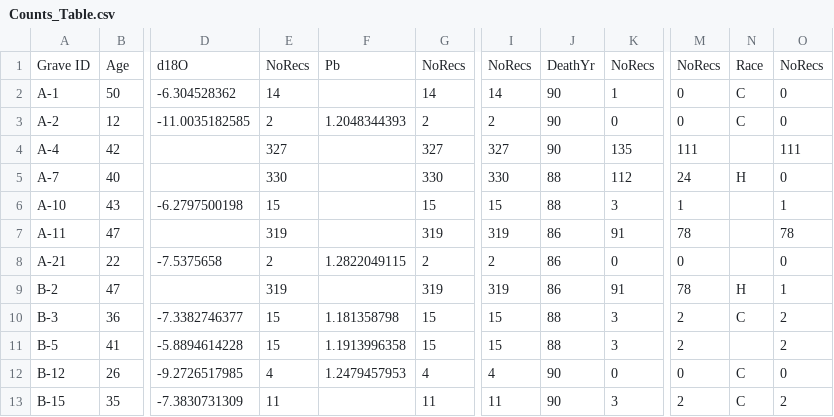
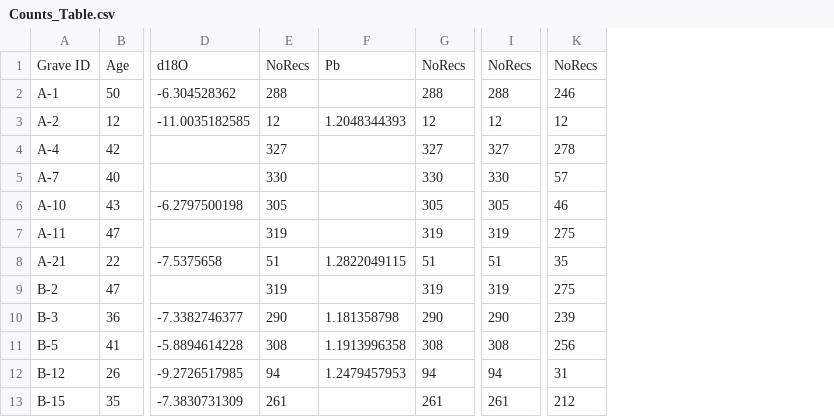
Before and after one commit to austinkeller/matcher, a CSV file: Counts_Table.csv, drawn as a sheet; only a part is shown, gaps mark what is left out; removed rows and columns are numbered as before the commit, all else as after; the diff covers the shown part only; the diff names each change by its address in the sheet, - before the commit and + after, or states it on an @@ line.

Commit message:
Fixed bug that caused negative classifying values to not be handled properly. This caused a need for exact match rather than allowing for error. Further updated error values to match Nate's most recent calculations.

```diff
--- a/Counts_Table.csv
+++ b/Counts_Table.csv
-column J, rows 1-13: DeathYr | 90 | 90 | 90 | 88 | 88 | 86 | 86 | 86 | 88 | 88 | 90 | 90
-column K, rows 1-13: NoRecs | 1 | 0 | 135 | 112 | 3 | 91 | 0 | 91 | 3 | 3 | 0 | 3
-column M, rows 1-13: NoRecs | 0 | 0 | 111 | 24 | 1 | 78 | 0 | 78 | 2 | 2 | 0 | 2
-column N, rows 1-13: Race | C | C |  | H |  |  |  | H | C |  | C | C
-column O, rows 1-13: NoRecs | 0 | 0 | 111 | 0 | 1 | 78 | 0 | 1 | 2 | 2 | 0 | 2
+column K, rows 1-13: NoRecs | 246 | 12 | 278 | 57 | 46 | 275 | 35 | 275 | 239 | 256 | 31 | 212
-E2: 14
+E2: 288
-G2: 14
+G2: 288
-I2: 14
+I2: 288
-E3: 2
+E3: 12
-G3: 2
+G3: 12
-I3: 2
+I3: 12
-E6: 15
+E6: 305
-G6: 15
+G6: 305
-I6: 15
+I6: 305
-E8: 2
+E8: 51
-G8: 2
+G8: 51
-I8: 2
+I8: 51
-E10: 15
+E10: 290
-G10: 15
+G10: 290
-I10: 15
+I10: 290
-E11: 15
+E11: 308
-G11: 15
+G11: 308
-I11: 15
+I11: 308
-E12: 4
+E12: 94
-G12: 4
+G12: 94
-I12: 4
+I12: 94
-E13: 11
+E13: 261
-G13: 11
+G13: 261
-I13: 11
+I13: 261
```
Also changed, not shown: 75 edited cells elsewhere in this file, 3 other files.
